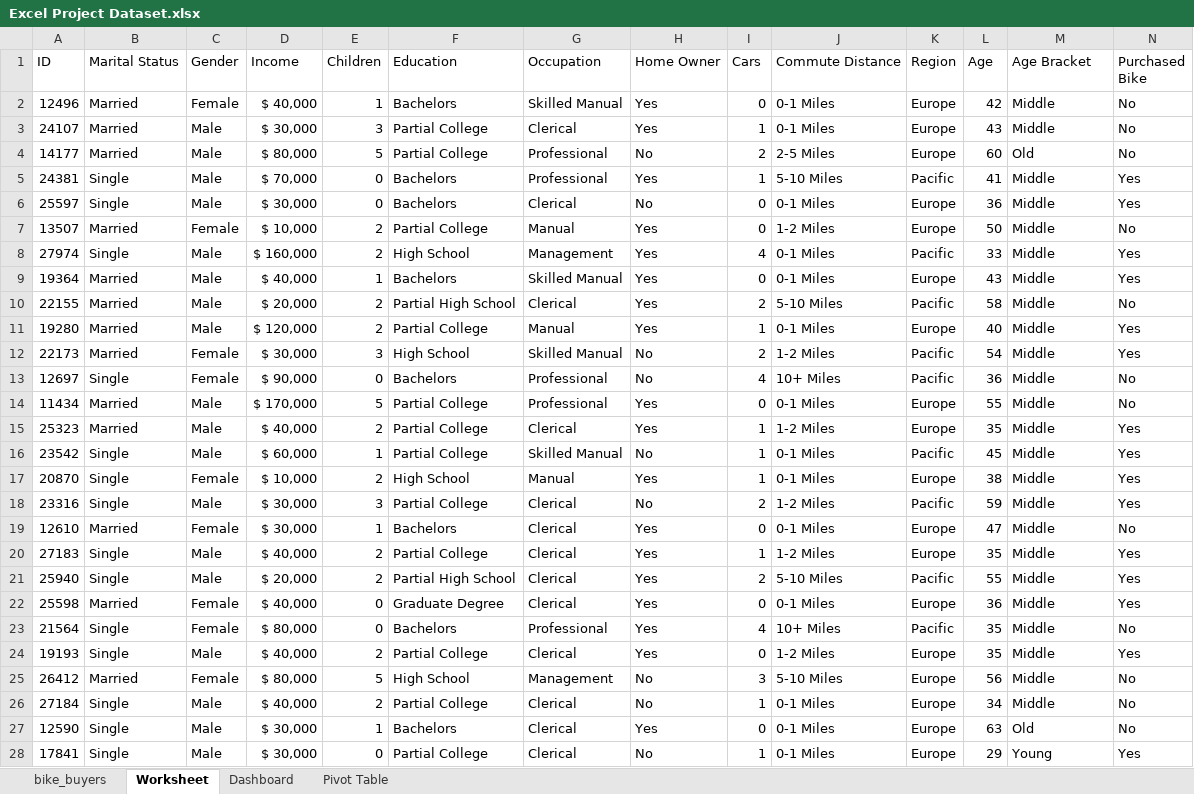
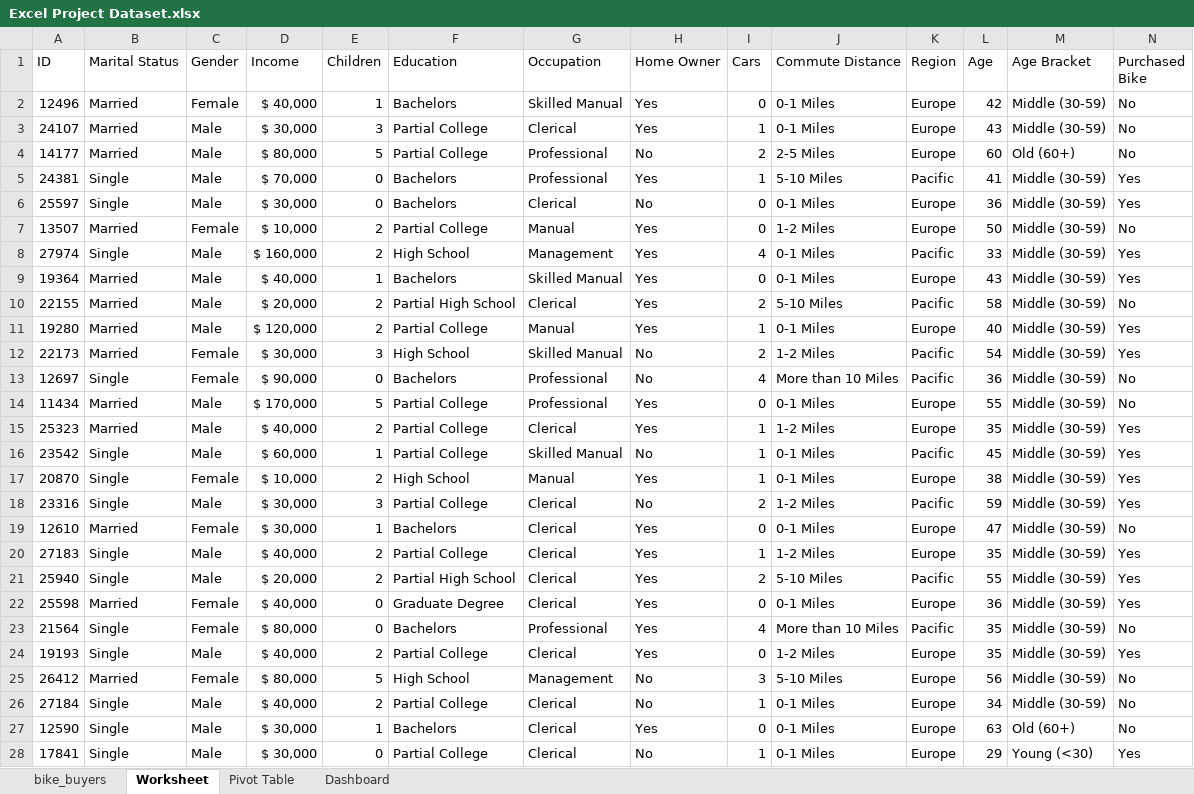
Before and after one commit to MylesQuiambao/Projects, an Excel workbook: Excel Project Dataset.xlsx, sheet Worksheet, drawn as a sheet; only a part is shown; values as stored, in another font and other column widths than the file's, no borders; the diff covers the shown part only; the diff names each change by its address in the sheet, - before the commit and + after, or states it on an @@ line.

Commit message:
Bike Sales Project

```diff
--- a/Excel Project Dataset.xlsx (sheet Worksheet)
+++ b/Excel Project Dataset.xlsx (sheet Worksheet)
@@ sheet tab order changed: bike_buyers | Worksheet | Pivot Table | Dashboard @@
-M2:M3 (Age Bracket): Middle
+M2:M3 (Age Bracket): Middle (30-59)
-M4 (Age Bracket): Old
+M4 (Age Bracket): Old (60+)
-M5:M26 (Age Bracket): Middle
+M5:M26 (Age Bracket): Middle (30-59)
-J13 (Commute Distance): 10+ Miles
+J13 (Commute Distance): More than 10 Miles
-J23 (Commute Distance): 10+ Miles
+J23 (Commute Distance): More than 10 Miles
-M27 (Age Bracket): Old
+M27 (Age Bracket): Old (60+)
-M28 (Age Bracket): Young
+M28 (Age Bracket): Young (<30)
```
Also changed, not shown: 1082 edited cells elsewhere in this sheet, sheet Pivot Table, sheet Dashboard, charts or pictures, 1 other file.
